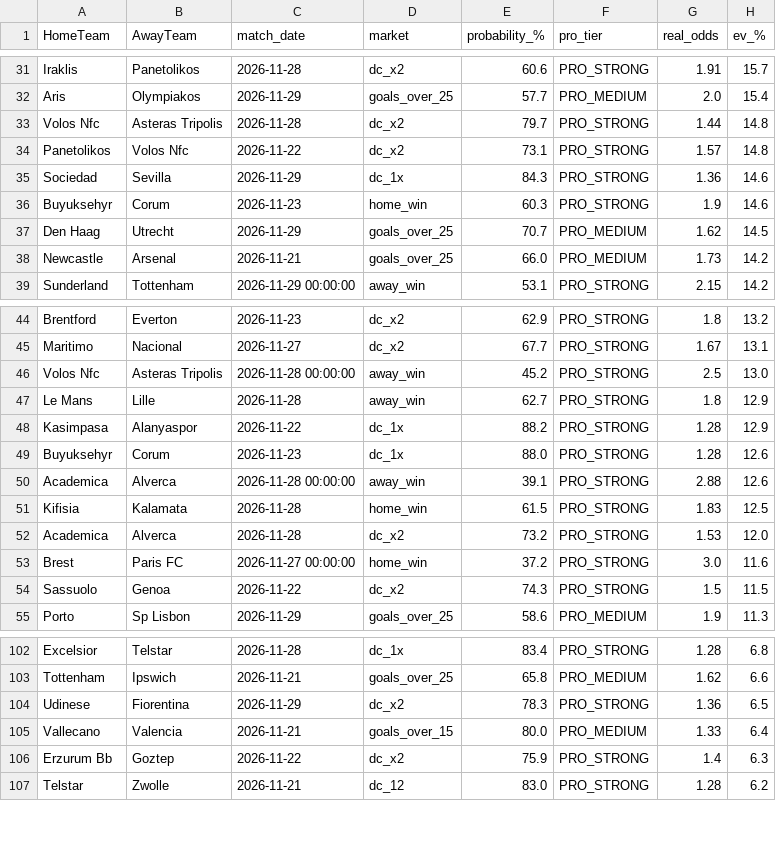
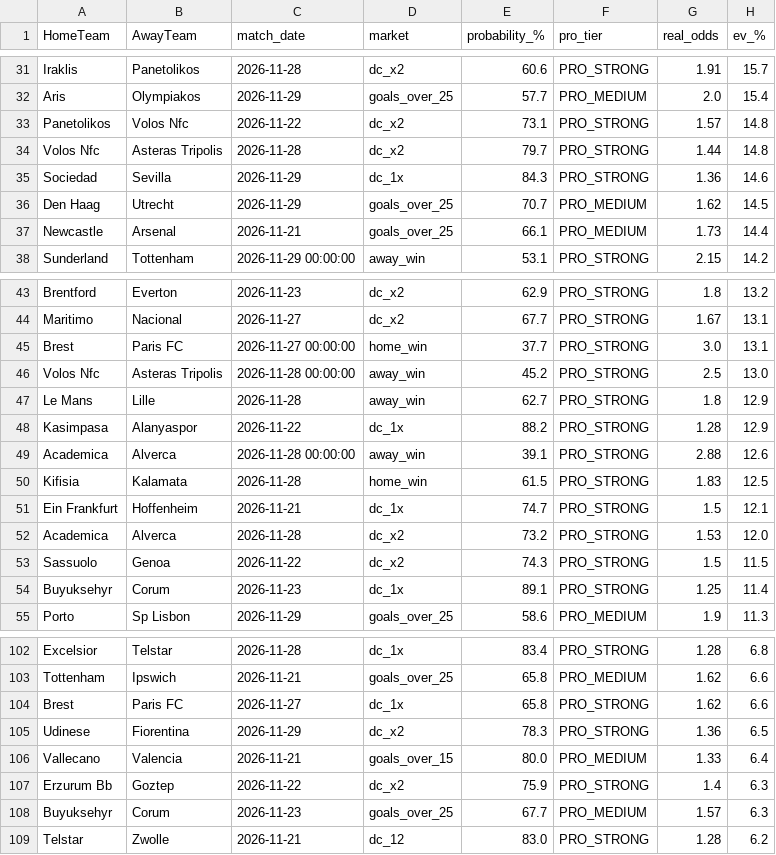
Before and after one commit to tonticha9/Prediction-picks, a CSV file: data/value_bets.csv, drawn as a sheet; only a part is shown, gaps mark what is left out; the diff covers the shown part only.

```diff
--- a/data/value_bets.csv
+++ b/data/value_bets.csv
@@ -32,8 +32,7 @@ Iraklis,Panetolikos,2026-11-28,dc_x2,60.6,PRO_STRONG,1.91,15.7
 Aris,Olympiakos,2026-11-29,goals_over_25,57.7,PRO_MEDIUM,2.0,15.4
+Panetolikos,Volos Nfc,2026-11-22,dc_x2,73.1,PRO_STRONG,1.57,14.8
 Volos Nfc,Asteras Tripolis,2026-11-28,dc_x2,79.7,PRO_STRONG,1.44,14.8
-Panetolikos,Volos Nfc,2026-11-22,dc_x2,73.1,PRO_STRONG,1.57,14.8
 Sociedad,Sevilla,2026-11-29,dc_1x,84.3,PRO_STRONG,1.36,14.6
-Buyuksehyr,Corum,2026-11-23,home_win,60.3,PRO_STRONG,1.9,14.6
 Den Haag,Utrecht,2026-11-29,goals_over_25,70.7,PRO_MEDIUM,1.62,14.5
-Newcastle,Arsenal,2026-11-21,goals_over_25,66.0,PRO_MEDIUM,1.73,14.2
+Newcastle,Arsenal,2026-11-21,goals_over_25,66.1,PRO_MEDIUM,1.73,14.4
 Sunderland,Tottenham,2026-11-29 00:00:00,away_win,53.1,PRO_STRONG,2.15,14.2
@@ -45,2 +44,3 @@ Brentford,Everton,2026-11-23,dc_x2,62.9,PRO_STRONG,1.8,13.2
 Maritimo,Nacional,2026-11-27,dc_x2,67.7,PRO_STRONG,1.67,13.1
+Brest,Paris FC,2026-11-27 00:00:00,home_win,37.7,PRO_STRONG,3.0,13.1
 Volos Nfc,Asteras Tripolis,2026-11-28 00:00:00,away_win,45.2,PRO_STRONG,2.5,13.0
@@ -48,8 +48,8 @@ Le Mans,Lille,2026-11-28,away_win,62.7,PRO_STRONG,1.8,12.9
 Kasimpasa,Alanyaspor,2026-11-22,dc_1x,88.2,PRO_STRONG,1.28,12.9
-Buyuksehyr,Corum,2026-11-23,dc_1x,88.0,PRO_STRONG,1.28,12.6
 Academica,Alverca,2026-11-28 00:00:00,away_win,39.1,PRO_STRONG,2.88,12.6
 Kifisia,Kalamata,2026-11-28,home_win,61.5,PRO_STRONG,1.83,12.5
+Ein Frankfurt,Hoffenheim,2026-11-21,dc_1x,74.7,PRO_STRONG,1.5,12.1
 Academica,Alverca,2026-11-28,dc_x2,73.2,PRO_STRONG,1.53,12.0
-Brest,Paris FC,2026-11-27 00:00:00,home_win,37.2,PRO_STRONG,3.0,11.6
 Sassuolo,Genoa,2026-11-22,dc_x2,74.3,PRO_STRONG,1.5,11.5
+Buyuksehyr,Corum,2026-11-23,dc_1x,89.1,PRO_STRONG,1.25,11.4
 Porto,Sp Lisbon,2026-11-29,goals_over_25,58.6,PRO_MEDIUM,1.9,11.3
@@ -103,2 +103,3 @@ Excelsior,Telstar,2026-11-28,dc_1x,83.4,PRO_STRONG,1.28,6.8
 Tottenham,Ipswich,2026-11-21,goals_over_25,65.8,PRO_MEDIUM,1.62,6.6
+Brest,Paris FC,2026-11-27,dc_1x,65.8,PRO_STRONG,1.62,6.6
 Udinese,Fiorentina,2026-11-29,dc_x2,78.3,PRO_STRONG,1.36,6.5
@@ -106,2 +107,3 @@ Vallecano,Valencia,2026-11-21,goals_over_15,80.0,PRO_MEDIUM,1.33,6.4
 Erzurum Bb,Goztep,2026-11-22,dc_x2,75.9,PRO_STRONG,1.4,6.3
+Buyuksehyr,Corum,2026-11-23,goals_over_25,67.7,PRO_MEDIUM,1.57,6.3
 Telstar,Zwolle,2026-11-21,dc_12,83.0,PRO_STRONG,1.28,6.2
```
Also changed, not shown: 3 added rows, 3 removed rows and 19 moved rows elsewhere in this file, data/combos.csv, data/predictions.csv, 2 other files.
